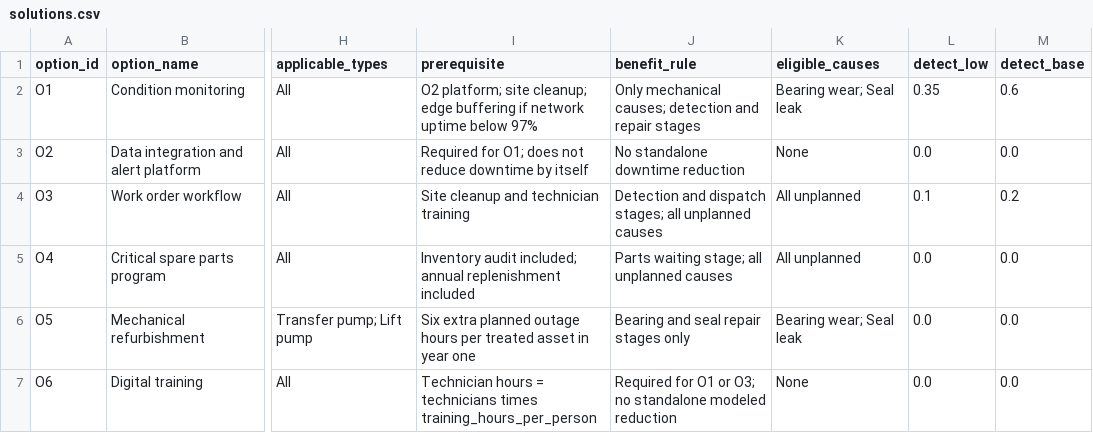
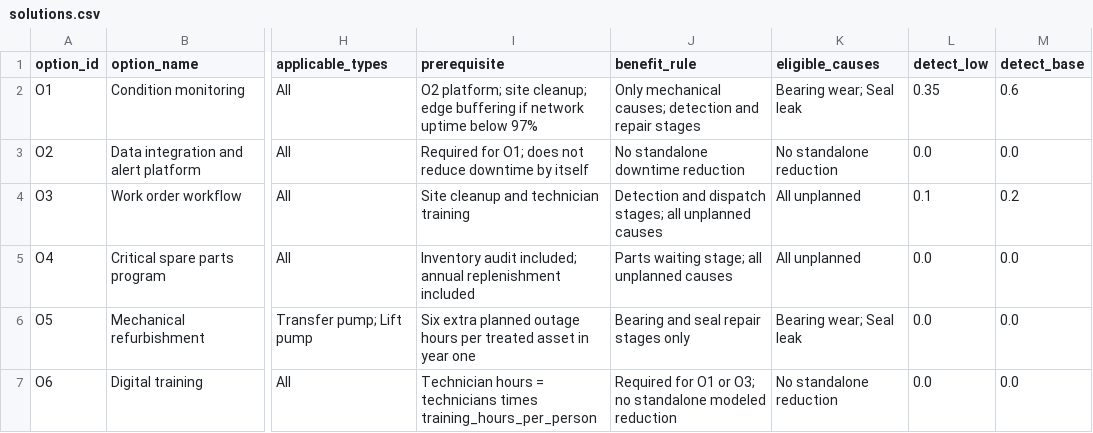
Before and after one commit to Ausnguy/CaseQuest-2026, a CSV file: data/processed/solutions.csv, drawn as a sheet; only a part is shown, gaps mark what is left out; the diff names each change by its address in the sheet, - before the commit and + after, or states it on an @@ line.

```diff
--- a/data/processed/solutions.csv
+++ b/data/processed/solutions.csv
-K3 (eligible_causes): None
+K3 (eligible_causes): No standalone reduction
-K7 (eligible_causes): None
+K7 (eligible_causes): No standalone reduction
```
Also changed, not shown: data/processed/events.csv, data/processed/hse.csv, 15 other files.
